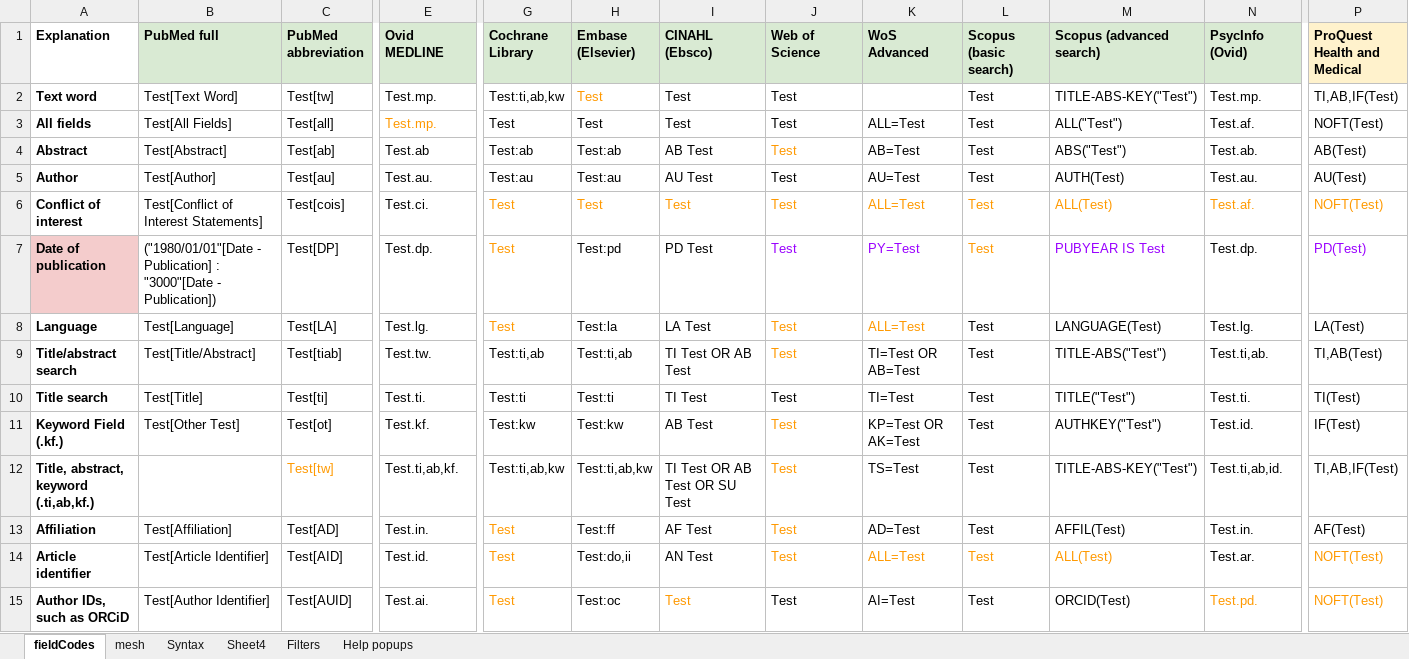
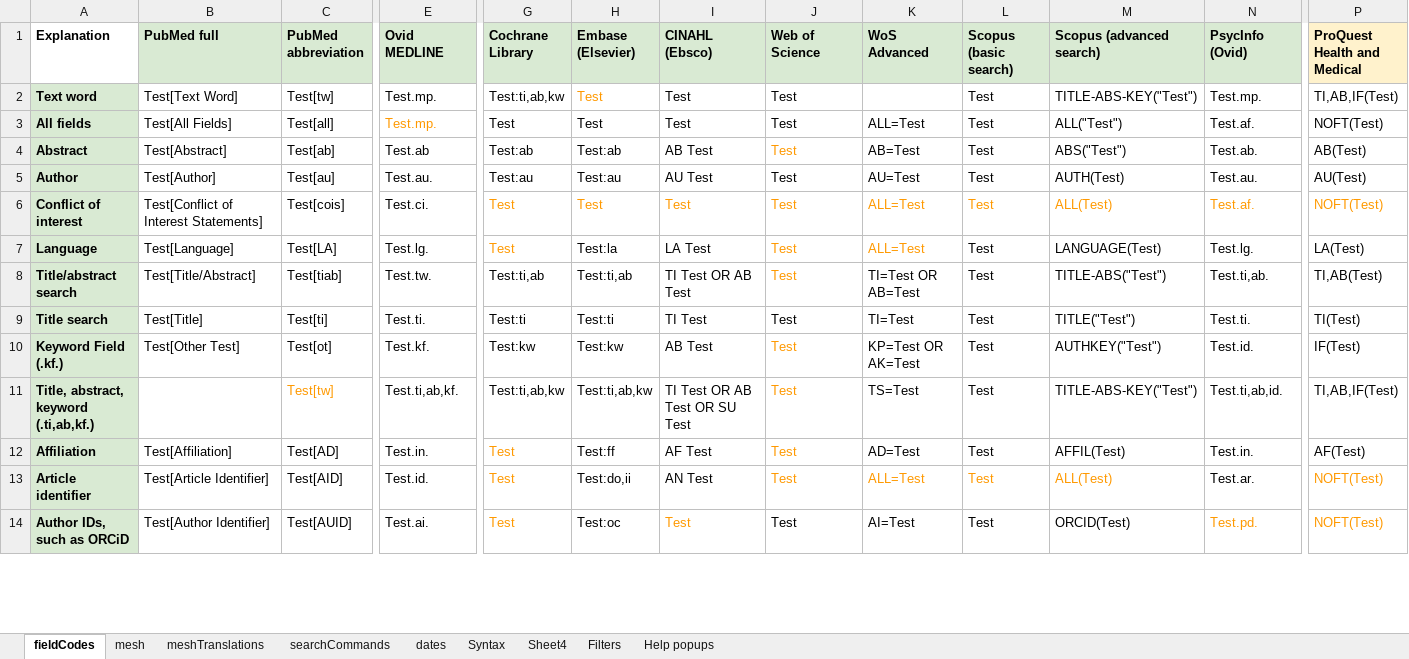
Before and after one commit to IEBH/sra-polyglot, an Excel workbook: data/v4.xlsx, sheet fieldCodes, drawn as a sheet; only a part is shown, gaps mark what is left out; values as stored, in another font and other column widths than the file's, no borders; charts and pictures and conditional formats not drawn; removed rows and columns are numbered as before the commit, all else as after; rows hold the shown columns only; the diff covers the shown part only; the diff names each change by its address in the sheet, - before the commit and + after, or states it on an @@ line.

Commit message:
test: Refactor test spreadsheet

```diff
--- a/data/v4.xlsx (sheet fieldCodes)
+++ b/data/v4.xlsx (sheet fieldCodes)
+sheet tab: meshTranslations
+sheet tab: searchCommands
+sheet tab: dates
-A2:A6 fill: none
+A2:A6 fill: #D9EAD3
-row 7: Date of publication | ("1980/01/01"[Date - Publication] : "3000"[Date - Publication]) | Test[DP] | Test.dp. | Test | Test:pd | PD Test | Test | PY=Test | Test | PUBYEAR IS Test | Test.dp. | PD(Test)
-A7:A14 fill: none
+A7:A14 fill: #D9EAD3
```
Also changed, not shown: 5 removed rows and cell formats elsewhere in this sheet, sheet mesh, charts or pictures.
